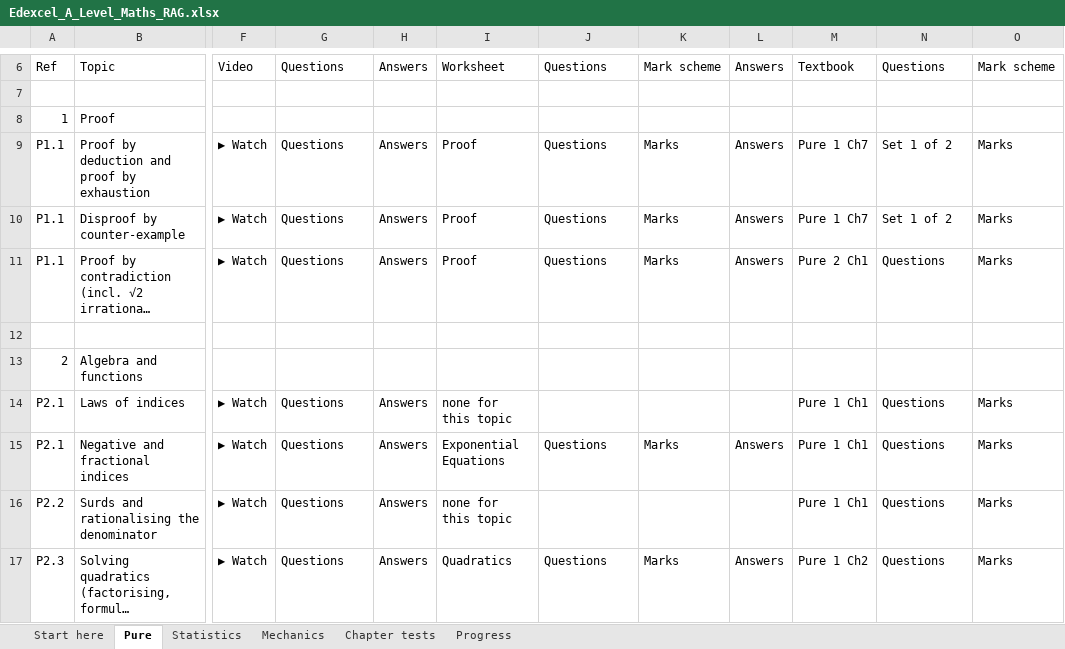
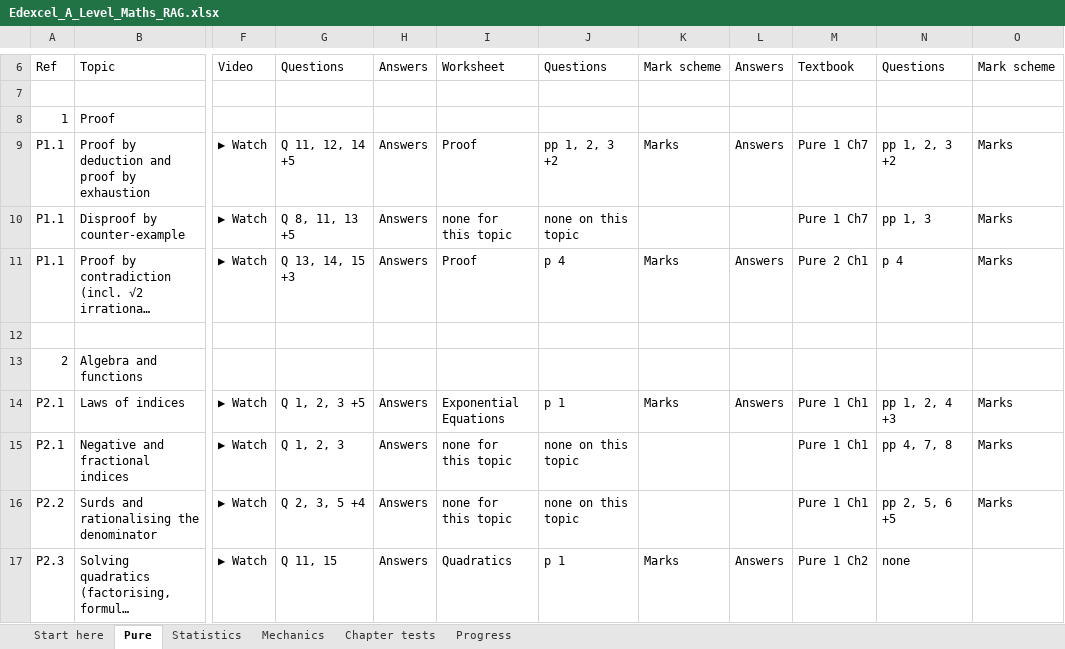
Before and after one commit to AliAljawabra/Daily, an Excel workbook: Edexcel_A_Level_Maths_RAG.xlsx, sheet Pure, drawn as a sheet; only a part is shown, gaps mark what is left out; long unchanged cells end in …; values as stored, in another font and other column widths than the file's, no cell formats; conditional formats not drawn; the diff covers the shown part only; the diff names each change by its address in the sheet, - before the commit and + after, or states it on an @@ line.

```diff
--- a/Edexcel_A_Level_Maths_RAG.xlsx (sheet Pure)
+++ b/Edexcel_A_Level_Maths_RAG.xlsx (sheet Pure)
-G9: Questions
+G9: Q 11, 12, 14 +5
-J9: Questions
+J9: pp 1, 2, 3 +2
-N9: Set 1 of 2
+N9: pp 1, 2, 3 +2
-G10: Questions
+G10: Q 8, 11, 13 +5
-I10: Proof
+I10: none for this topic
-J10: Questions
+J10: none on this topic
-K10: Marks
+K10: (empty)
-L10: Answers
+L10: (empty)
-N10: Set 1 of 2
+N10: pp 1, 3
-G11: Questions
+G11: Q 13, 14, 15 +3
-J11: Questions
+J11: p 4
-N11: Questions
+N11: p 4
-G14: Questions
+G14: Q 1, 2, 3 +5
-I14: none for this topic
+I14: Exponential Equations
-J14: (empty)
+J14: p 1
-K14: (empty)
+K14: Marks
-L14: (empty)
+L14: Answers
-N14: Questions
+N14: pp 1, 2, 4 +3
-G15: Questions
+G15: Q 1, 2, 3
-I15: Exponential Equations
+I15: none for this topic
-J15: Questions
+J15: none on this topic
-K15: Marks
+K15: (empty)
-L15: Answers
+L15: (empty)
-N15: Questions
+N15: pp 4, 7, 8
-G16: Questions
+G16: Q 2, 3, 5 +4
-J16: (empty)
+J16: none on this topic
-N16: Questions
+N16: pp 2, 5, 6 +5
-G17: Questions
+G17: Q 11, 15
-J17: Questions
+J17: p 1
-N17: Questions
+N17: none
-O17: Marks
+O17: (empty)
```
Also changed, not shown: 553 edited cells elsewhere in this sheet, sheet Statistics, sheet Mechanics, sheet Chapter tests, sheet Start here, cell formats.
